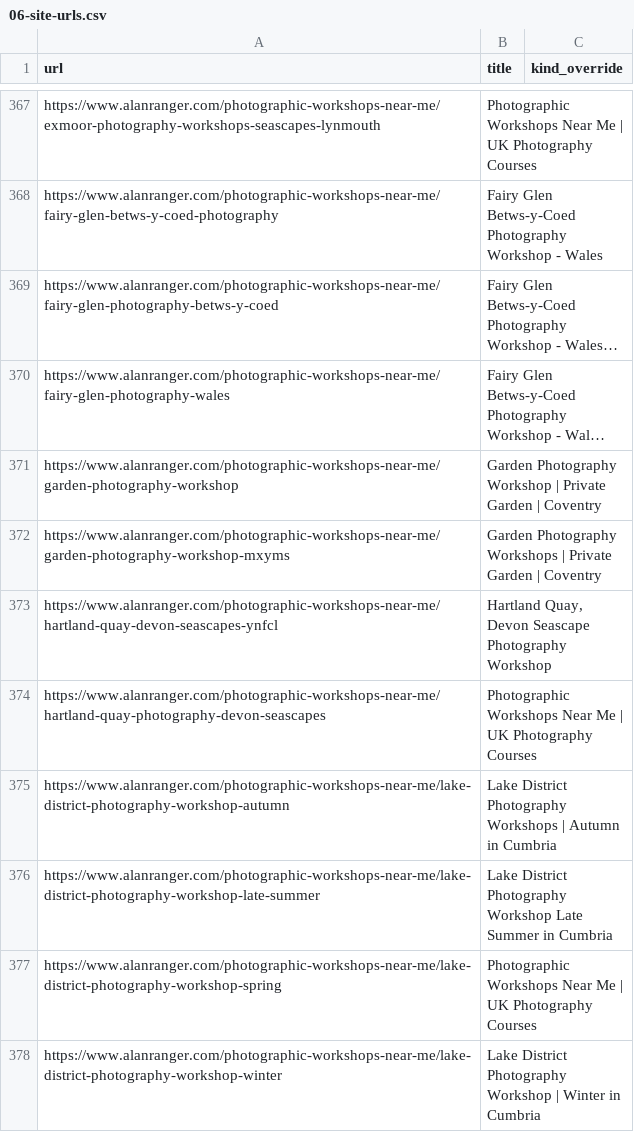
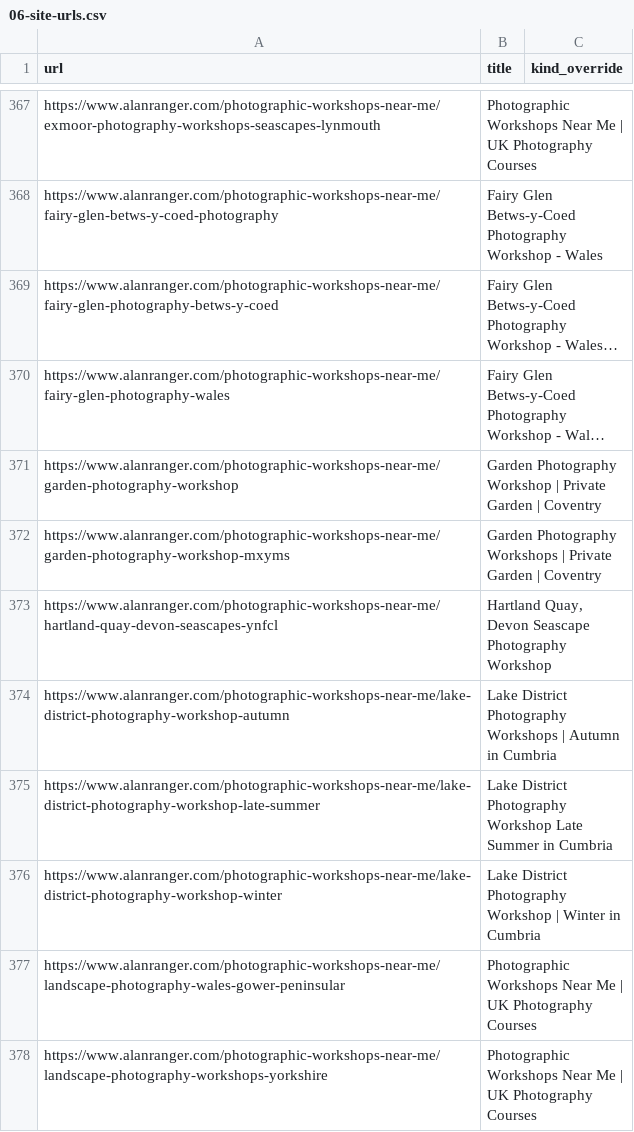
Before and after one commit to alanranger/alan-shared-resources, a CSV file: csv/06-site-urls.csv, drawn as a sheet; only a part is shown, gaps mark what is left out; the shorter side is filled out with more unchanged rows; long unchanged cells end in …; the diff covers the shown part only; the diff names each change by its address in the sheet, - before the commit and + after, or states it on an @@ line.

Commit message:
chore(06): remove dead retired workshop URLs from site inventory

```diff
--- a/csv/06-site-urls.csv
+++ b/csv/06-site-urls.csv
-row 374: https://www.alanranger.com/photographic-workshops-near-me/hartland-quay-photography-devon-seascapes | Photographic Workshops Near Me | UK Photography Courses
-row 377: https://www.alanranger.com/photographic-workshops-near-me/lake-district-photography-workshop-spring | Photographic Workshops Near Me | UK Photography Courses
```
Also changed, not shown: 5 removed rows elsewhere in this file.
